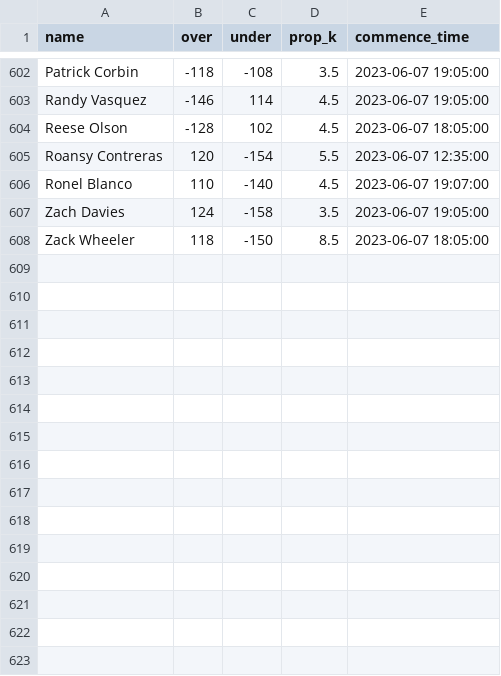
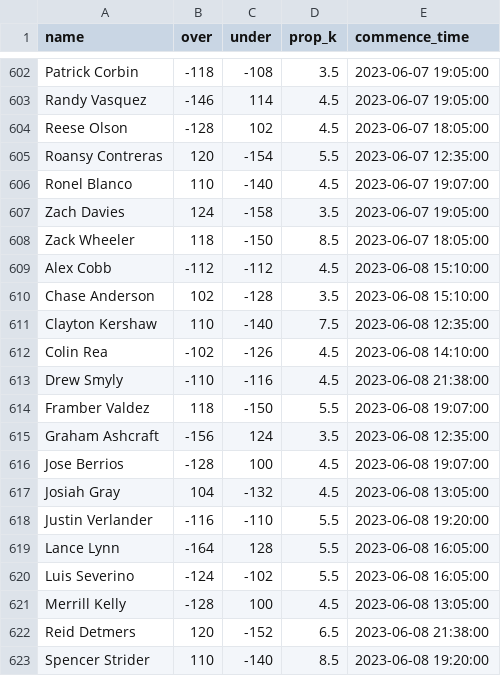
Before and after one commit to amaizehayes/sp-k-prediction-app, a CSV file: output/sp_prop_odds_history.csv, drawn as a sheet; only a part is shown, gaps mark what is left out.

```diff
--- a/output/sp_prop_odds_history.csv
+++ b/output/sp_prop_odds_history.csv
@@ -608 +608,16 @@ Zach Davies,124,-158,3.5,2023-06-07 19:05:00
 Zack Wheeler,118,-150,8.5,2023-06-07 18:05:00
+Alex Cobb,-112,-112,4.5,2023-06-08 15:10:00
+Chase Anderson,102,-128,3.5,2023-06-08 15:10:00
+Clayton Kershaw,110,-140,7.5,2023-06-08 12:35:00
+Colin Rea,-102,-126,4.5,2023-06-08 14:10:00
+Drew Smyly,-110,-116,4.5,2023-06-08 21:38:00
+Framber Valdez,118,-150,5.5,2023-06-08 19:07:00
+Graham Ashcraft,-156,124,3.5,2023-06-08 12:35:00
+Jose Berrios,-128,100,4.5,2023-06-08 19:07:00
+Josiah Gray,104,-132,4.5,2023-06-08 13:05:00
+Justin Verlander,-116,-110,5.5,2023-06-08 19:20:00
+Lance Lynn,-164,128,5.5,2023-06-08 16:05:00
+Luis Severino,-124,-102,5.5,2023-06-08 16:05:00
+Merrill Kelly,-128,100,4.5,2023-06-08 13:05:00
+Reid Detmers,120,-152,6.5,2023-06-08 21:38:00
+Spencer Strider,110,-140,8.5,2023-06-08 19:20:00
```
Also changed, not shown: output/probable_starter_history.csv, output/sp_prop_odds_today.csv, 10 other files.
